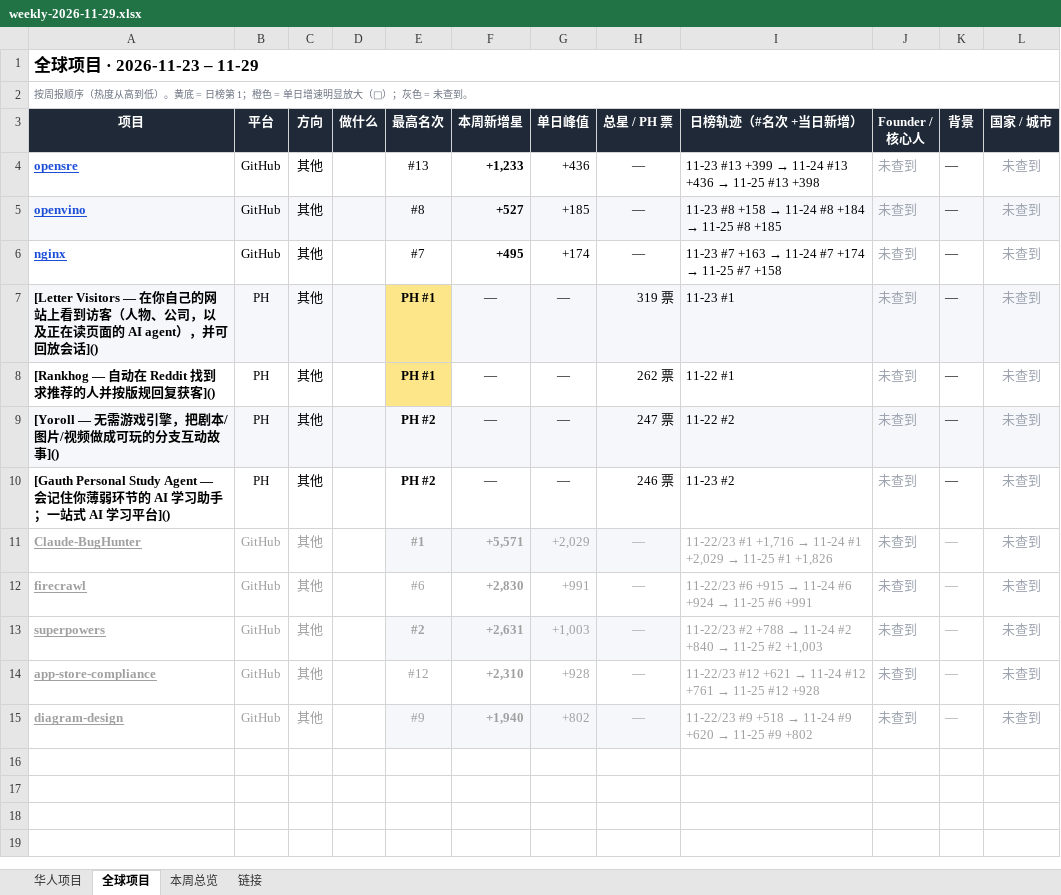
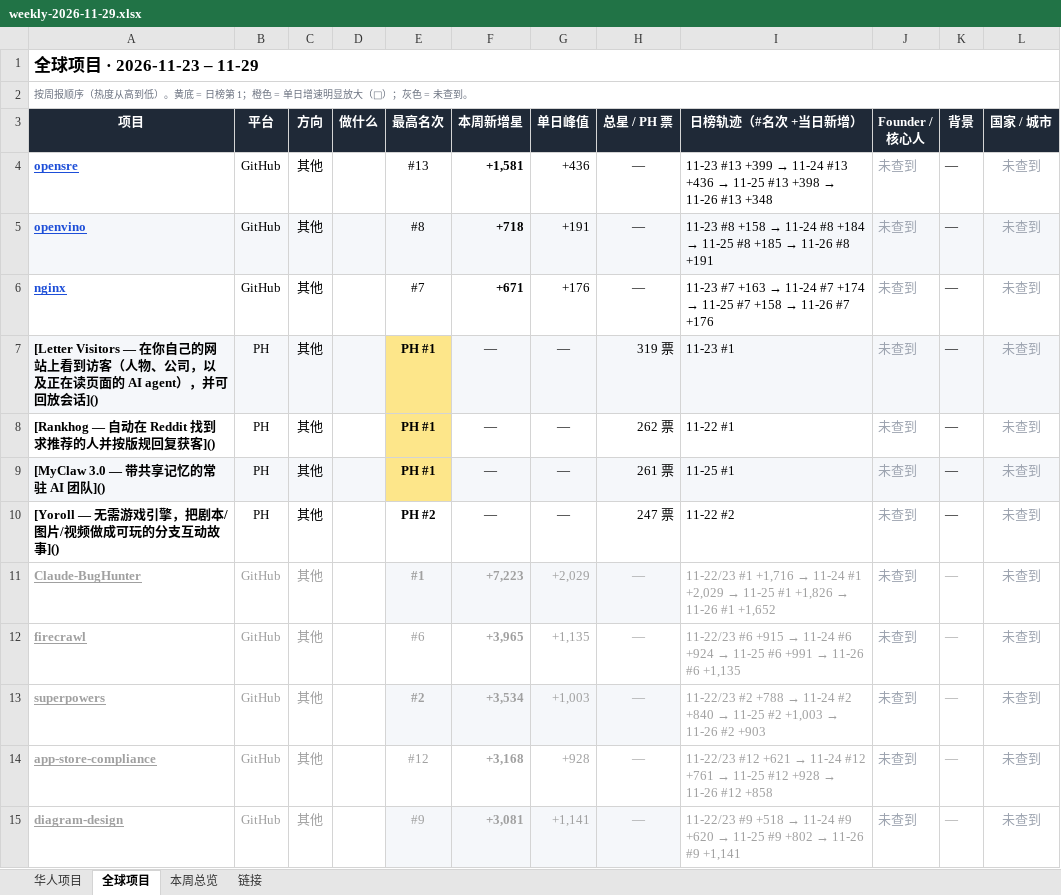
Before and after one commit to psylch/rising-projects, an Excel workbook: 2026-11-29/weekly-2026-11-29.xlsx, sheet 全球项目, drawn as a sheet; values as stored, in another font and other column widths than the file's, no borders; removed rows and columns are numbered as before the commit, all else as after; the diff names each change by its address in the sheet, - before the commit and + after, or states it on an @@ line.

Commit message:
Sourcing weekly 2026-11-29

```diff
--- a/2026-11-29/weekly-2026-11-29.xlsx (sheet 全球项目)
+++ b/2026-11-29/weekly-2026-11-29.xlsx (sheet 全球项目)
-F4 (本周新增星): +1,233
+F4 (本周新增星): +1,581
@@ I4 (日榜轨迹（#名次 +当日新增）): …#13 +398 → …#13 +398 → 11-26 #13 +348 @@
-F5 (本周新增星): +527
+F5 (本周新增星): +718
-G5 (单日峰值): +185
+G5 (单日峰值): +191
@@ I5 (日榜轨迹（#名次 +当日新增）): …#8 +185 → …#8 +185 → 11-26 #8 +191 @@
-F6 (本周新增星): +495
+F6 (本周新增星): +671
-G6 (单日峰值): +174
+G6 (单日峰值): +176
@@ I6 (日榜轨迹（#名次 +当日新增）): …#7 +158 → …#7 +158 → 11-26 #7 +176 @@
+row 9: [MyClaw 3.0 — 带共享记忆的常驻 AI 团队]() | PH | 其他 |  | PH #1 | — | — | 261 票 | 11-25 #1 | 未查到 | — | 未查到
-A10:L10 fill: #F5F7FA
+A10:L10 fill: none
-row 10: [Gauth Personal Study Agent — 会记住你薄弱环节的 AI 学习助手；一站式 AI 学习平台]() | PH | 其他 |  | PH #2 | — | — | 246 票 | 11-23 #2 | 未查到 | — | 未查到
-F11 (本周新增星): +5,571
+F11 (本周新增星): +7,223
@@ I11 (日榜轨迹（#名次 +当日新增）): …#1 +1,826 → …#1 +1,826 → 11-26 #1 +1,652 @@
-F12 (本周新增星): +2,830
+F12 (本周新增星): +3,965
-G12 (单日峰值): +991
+G12 (单日峰值): +1,135
@@ I12 (日榜轨迹（#名次 +当日新增）): …#6 +991 → …#6 +991 → 11-26 #6 +1,135 @@
-F13 (本周新增星): +2,631
+F13 (本周新增星): +3,534
@@ I13 (日榜轨迹（#名次 +当日新增）): …#2 +1,003 → …#2 +1,003 → 11-26 #2 +903 @@
-F14 (本周新增星): +2,310
+F14 (本周新增星): +3,168
@@ I14 (日榜轨迹（#名次 +当日新增）): …#12 +928 → …#12 +928 → 11-26 #12 +858 @@
-F15 (本周新增星): +1,940
+F15 (本周新增星): +3,081
-G15 (单日峰值): +802
+G15 (单日峰值): +1,141
@@ I15 (日榜轨迹（#名次 +当日新增）): …#9 +802 → …#9 +802 → 11-26 #9 +1,141 @@
```
Also changed, not shown: sheet 华人项目, sheet 本周总览, 2 other files.
